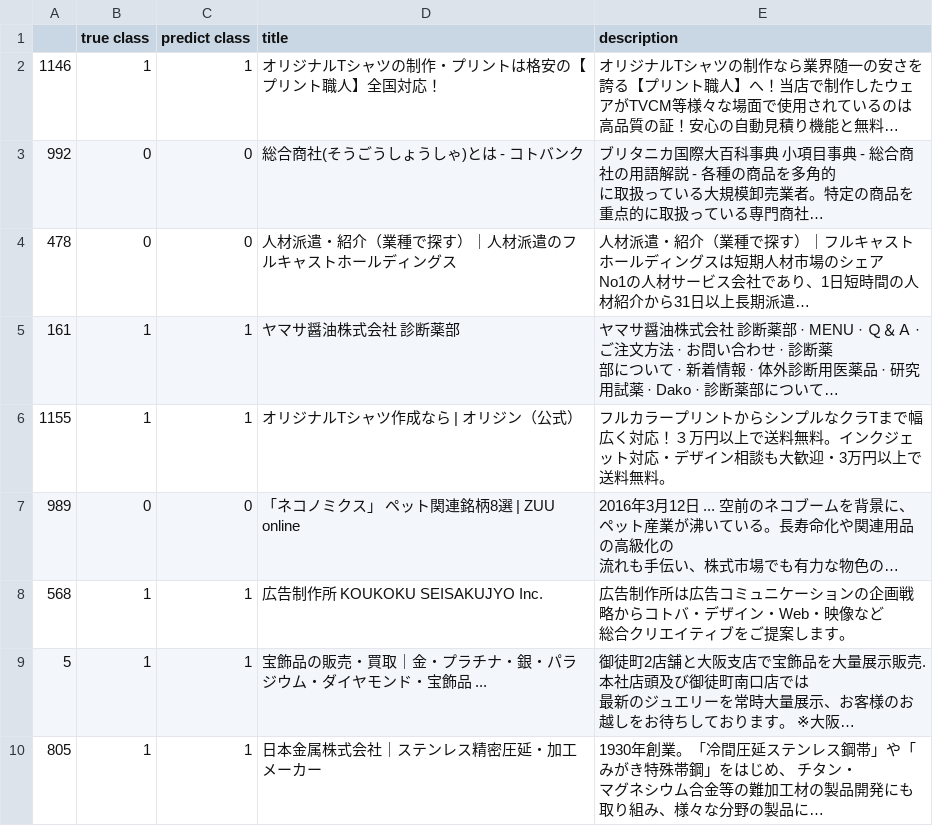
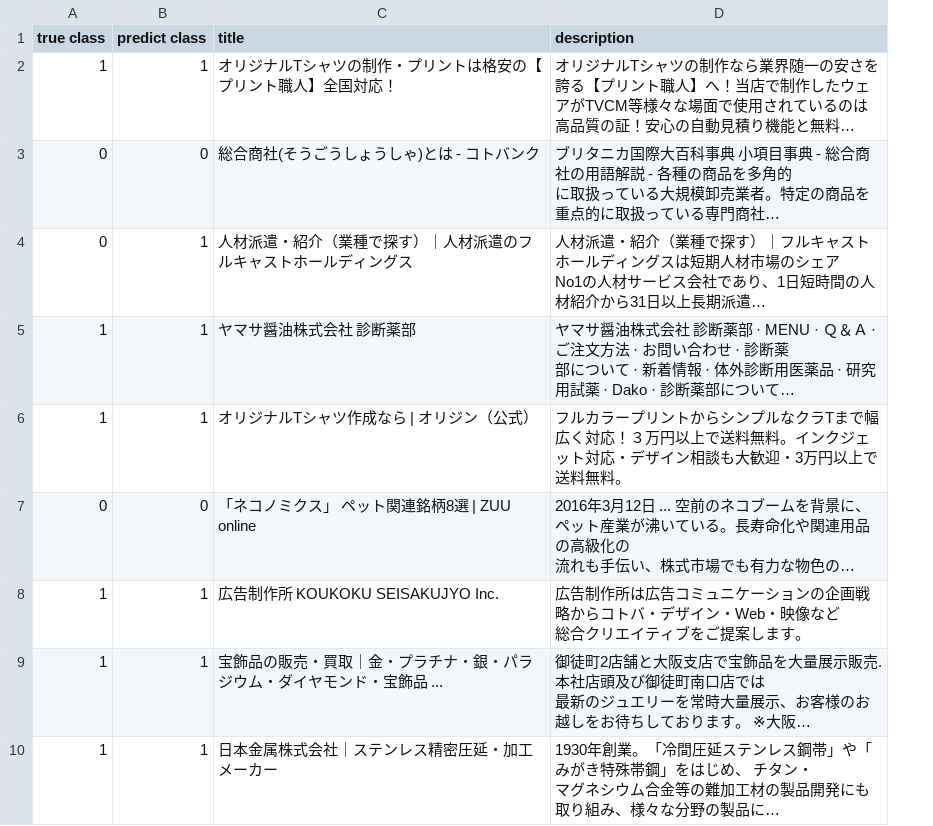
Before and after one commit to hhachiya/corporationClassifier, a CSV file: data/out/test_result.csv, drawn as a sheet; only a part is shown; long unchanged cells end in …; removed rows and columns are numbered as before the commit, all else as after; the diff covers the shown part only; the diff names each change by its address in the sheet, - before the commit and + after, or states it on an @@ line.

```diff
--- a/data/out/test_result.csv
+++ b/data/out/test_result.csv
-column A, rows 2-10: 1146 | 992 | 478 | 161 | 1155 | 989 | 568 | 5 | 805
-B4 (predict class): 0
+B4 (predict class): 1
```
Also changed, not shown: 12 edited cells elsewhere in this file, 1 other file.
